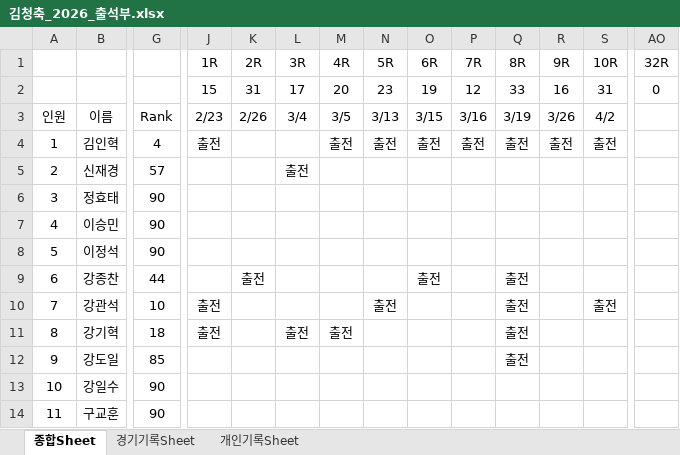
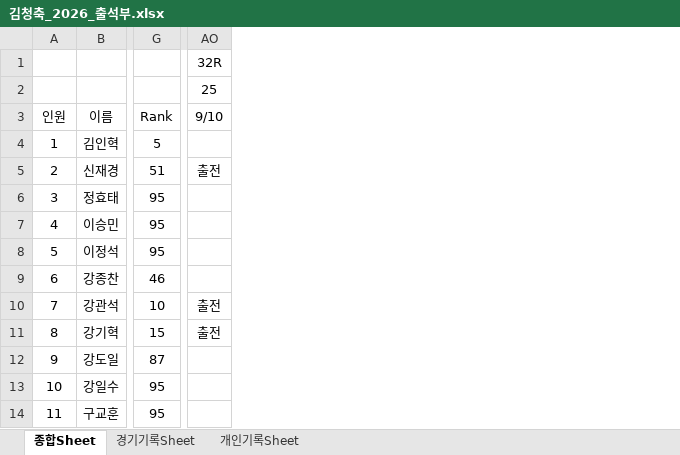
Before and after one commit to winclead/FCKCC, an Excel workbook: 김청축_2026_출석부.xlsx, sheet 종합Sheet, drawn as a sheet; only a part is shown, gaps mark what is left out; values as stored, in another font and other column widths than the file's, no borders; conditional formats not drawn; removed rows and columns are numbered as before the commit, all else as after; the diff covers the shown part only; the diff names each change by its address in the sheet, - before the commit and + after, or states it on an @@ line.

Commit message:
Update 김청축_2026_출석부.xlsx via Dashboard

```diff
--- a/김청축_2026_출석부.xlsx (sheet 종합Sheet)
+++ b/김청축_2026_출석부.xlsx (sheet 종합Sheet)
@@ column J (1R) hidden, rows 2-11: 15 | 2/23 | 출전 |  |  |  |  |  | 출전 | 출전 @@
@@ column K (2R) hidden, rows 2-9: 31 | 2/26 |  |  |  |  |  | 출전 @@
@@ column L (3R) hidden, rows 2-11: 17 | 3/4 |  | 출전 |  |  |  |  |  | 출전 @@
@@ column M (4R) hidden, rows 2-11: 20 | 3/5 | 출전 |  |  |  |  |  |  | 출전 @@
@@ column N (5R) hidden, rows 2-10: 23 | 3/13 | 출전 |  |  |  |  |  | 출전 @@
@@ column O (6R) hidden, rows 2-9: 19 | 3/15 | 출전 |  |  |  |  | 출전 @@
@@ column P (7R) hidden, rows 2-4: 12 | 3/16 | 출전 @@
@@ column Q (8R) hidden, rows 2-12: 33 | 3/19 | 출전 |  |  |  |  | 출전 | 출전 | 출전 | 출전 @@
@@ column R (9R) hidden, rows 2-4: 16 | 3/26 | 출전 @@
@@ column S (10R) hidden, rows 2-10: 31 | 4/2 | 출전 |  |  |  |  |  | 출전 @@
-AO2 (32R): 0
+AO2 (32R): 25
-AO3 (32R): (empty)
+AO3 (32R): 9/10
-G4: 4
+G4: 5
-G5: 57
+G5: 51
-AO5 (32R): (empty)
+AO5 (32R): 출전
-G6:G8: 90
+G6:G8: 95
-G9: 44
+G9: 46
-AO10:AO11 (32R): (empty)
+AO10:AO11 (32R): 출전
-G11: 18
+G11: 15
-G12: 85
+G12: 87
-G13:G14: 90
+G13:G14: 95
```
Also changed, not shown: 1 added row, 12 removed columns, 213 edited cells, cell formats and row numbers in column A elsewhere in this sheet, sheet 개인기록Sheet, formulas that keep their value.
